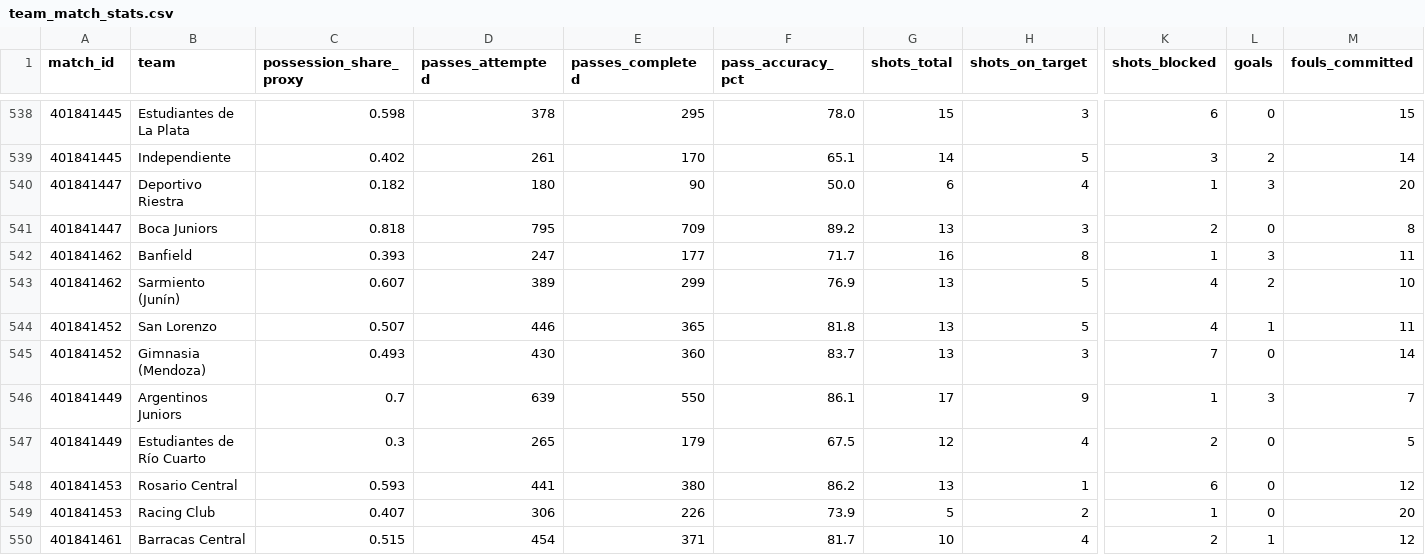
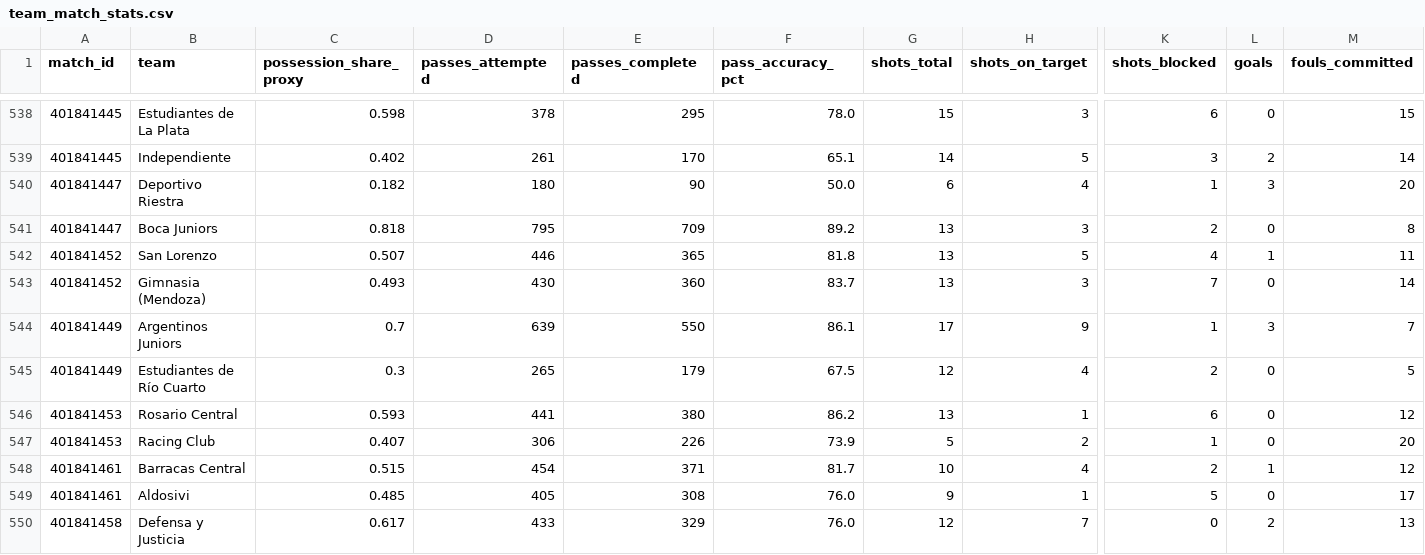
Before and after one commit to ramirosilvera/metricaslpf, a CSV file: data/raw/espn/_processed/team_match_stats.csv, drawn as a sheet; only a part is shown, gaps mark what is left out; the shorter side is filled out with more unchanged rows; rows hold the shown columns only; the diff names each change by its address in the sheet, - before the commit and + after, or states it on an @@ line.

```diff
--- a/data/raw/espn/_processed/team_match_stats.csv
+++ b/data/raw/espn/_processed/team_match_stats.csv
-row 542: 401841462 | Banfield | 0.393 | 247 | 177 | 71.7 | 16 | 8 | 1 | 3 | 11
-row 543: 401841462 | Sarmiento (Junín) | 0.607 | 389 | 299 | 76.9 | 13 | 5 | 4 | 2 | 10
```
Also changed, not shown: data/raw/espn/_processed/goal_events.csv, data/raw/espn/_processed/squads.csv, 29 other files.
